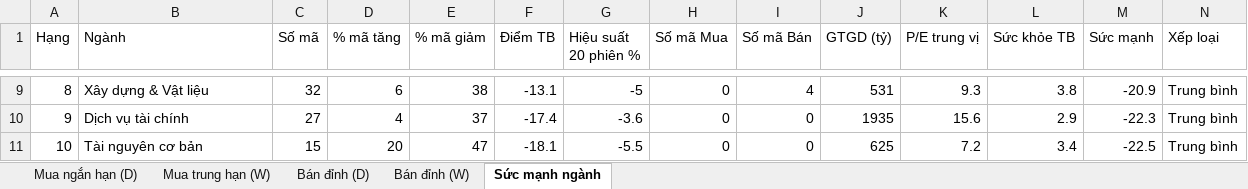
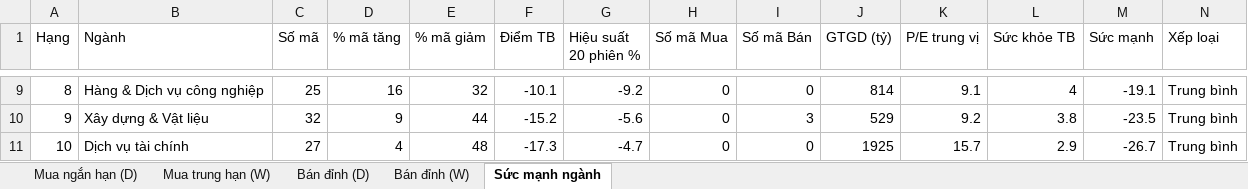
Before and after one commit to AIVIETNAM-AIO-Hoanganhpv/stockpredict, an Excel workbook: co_phieu/bao_cao/khuyen_nghi.xlsx, sheet Sức mạnh ngành, drawn as a sheet; only a part is shown, gaps mark what is left out; values as stored, in another font and other column widths than the file's, no borders; the diff covers the shown part only; the diff names each change by its address in the sheet, - before the commit and + after, or states it on an @@ line.

```diff
--- a/co_phieu/bao_cao/khuyen_nghi.xlsx (sheet Sức mạnh ngành)
+++ b/co_phieu/bao_cao/khuyen_nghi.xlsx (sheet Sức mạnh ngành)
-B9 (Ngành): Xây dựng & Vật liệu
+B9 (Ngành): Hàng & Dịch vụ công nghiệp
-C9 (Số mã): 32
+C9 (Số mã): 25
-D9 (% mã tăng): 6
+D9 (% mã tăng): 16
-E9 (% mã giảm): 38
+E9 (% mã giảm): 32
-F9 (Điểm TB): -13.1
+F9 (Điểm TB): -10.1
-G9 (Hiệu suất 20 phiên %): -5
+G9 (Hiệu suất 20 phiên %): -9.2
-I9 (Số mã Bán): 4
+I9 (Số mã Bán): 0
-J9 (GTGD (tỷ)): 531
+J9 (GTGD (tỷ)): 814
-K9 (P/E trung vị): 9.3
+K9 (P/E trung vị): 9.1
-L9 (Sức khỏe TB): 3.8
+L9 (Sức khỏe TB): 4
-M9 (Sức mạnh): -20.9
+M9 (Sức mạnh): -19.1
-B10 (Ngành): Dịch vụ tài chính
+B10 (Ngành): Xây dựng & Vật liệu
-C10 (Số mã): 27
+C10 (Số mã): 32
-D10 (% mã tăng): 4
+D10 (% mã tăng): 9
-E10 (% mã giảm): 37
+E10 (% mã giảm): 44
-F10 (Điểm TB): -17.4
+F10 (Điểm TB): -15.2
-G10 (Hiệu suất 20 phiên %): -3.6
+G10 (Hiệu suất 20 phiên %): -5.6
-I10 (Số mã Bán): 0
+I10 (Số mã Bán): 3
-J10 (GTGD (tỷ)): 1935
+J10 (GTGD (tỷ)): 529
-K10 (P/E trung vị): 15.6
+K10 (P/E trung vị): 9.2
-L10 (Sức khỏe TB): 2.9
+L10 (Sức khỏe TB): 3.8
-M10 (Sức mạnh): -22.3
+M10 (Sức mạnh): -23.5
-B11 (Ngành): Tài nguyên cơ bản
+B11 (Ngành): Dịch vụ tài chính
-C11 (Số mã): 15
+C11 (Số mã): 27
-D11 (% mã tăng): 20
+D11 (% mã tăng): 4
-E11 (% mã giảm): 47
+E11 (% mã giảm): 48
-F11 (Điểm TB): -18.1
+F11 (Điểm TB): -17.3
-G11 (Hiệu suất 20 phiên %): -5.5
+G11 (Hiệu suất 20 phiên %): -4.7
-J11 (GTGD (tỷ)): 625
+J11 (GTGD (tỷ)): 1925
-K11 (P/E trung vị): 7.2
+K11 (P/E trung vị): 15.7
-L11 (Sức khỏe TB): 3.4
+L11 (Sức khỏe TB): 2.9
-M11 (Sức mạnh): -22.5
+M11 (Sức mạnh): -26.7
```
Also changed, not shown: 126 edited cells elsewhere in this sheet, sheet Mua ngắn hạn (D), sheet Mua trung hạn (W), sheet Bán đỉnh (W), sheet Bán đỉnh (D), co_phieu/bao_cao/tom_tat.xlsx, 16 other files.
